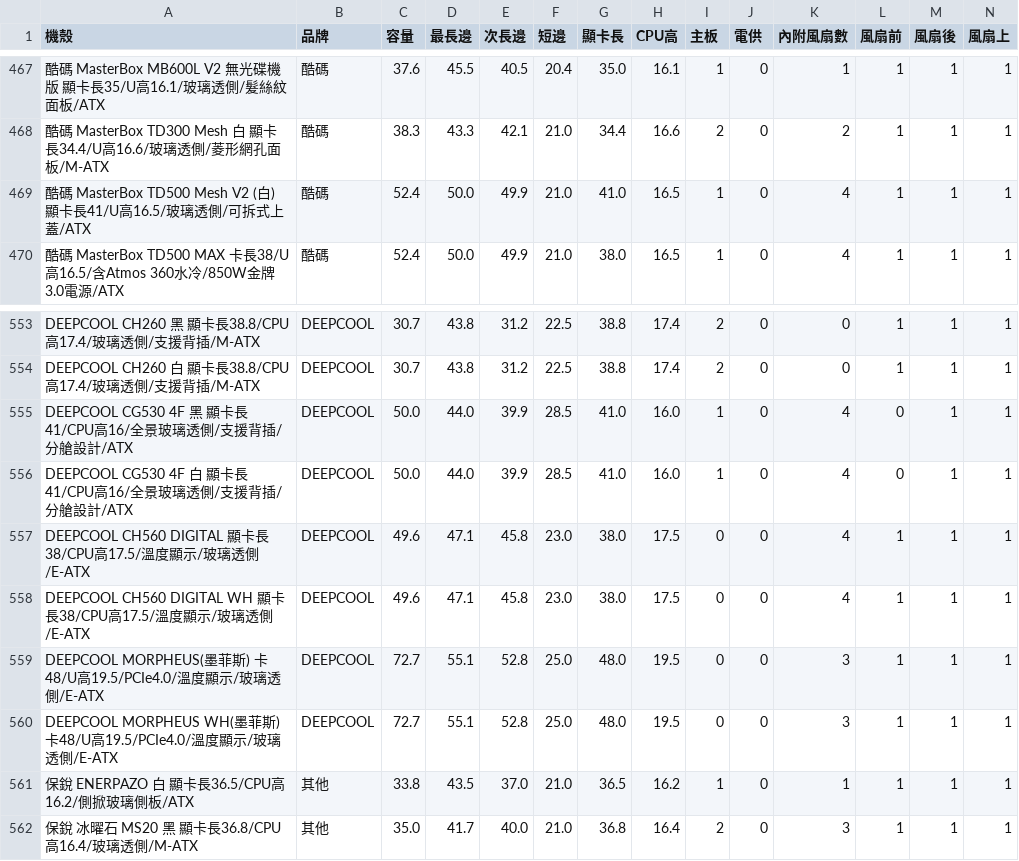
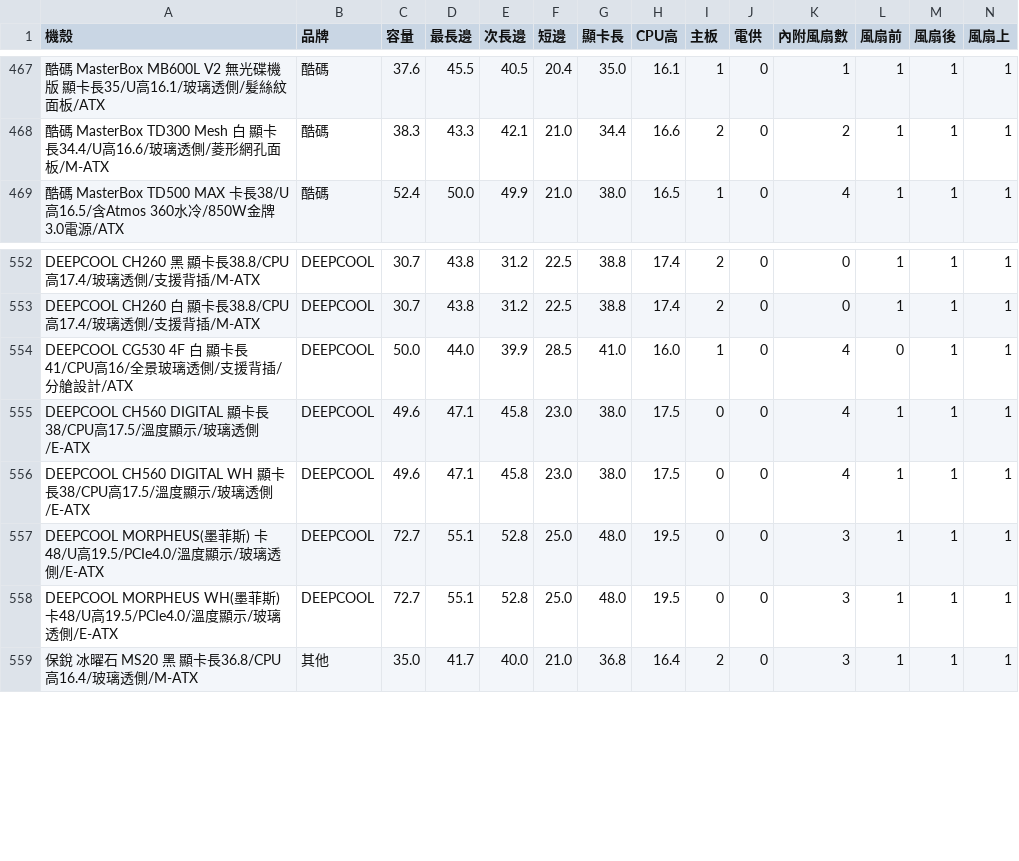
Before and after one commit to douobb/pc_case_data, a CSV file: pc_case.csv, drawn as a sheet; only a part is shown, gaps mark what is left out; rows hold the shown columns only; the diff names each change by its address in the sheet, - before the commit and + after, or states it on an @@ line.

```diff
--- a/pc_case.csv
+++ b/pc_case.csv
-row 469: 酷碼 MasterBox TD500 Mesh V2 (白) 顯卡長41/U高16.5/玻璃透側/可拆式上蓋/ATX | 酷碼 | 52.4 | 50.0 | 49.9 | 21.0 | 41.0 | 16.5 | 1 | 0 | 4 | 1 | 1 | 1
-row 555: DEEPCOOL CG530 4F 黑 顯卡長41/CPU高16/全景玻璃透側/支援背插/分艙設計/ATX | DEEPCOOL | 50.0 | 44.0 | 39.9 | 28.5 | 41.0 | 16.0 | 1 | 0 | 4 | 0 | 1 | 1
-row 561: 保銳 ENERPAZO 白 顯卡長36.5/CPU高16.2/側掀玻璃側板/ATX | 其他 | 33.8 | 43.5 | 37.0 | 21.0 | 36.5 | 16.2 | 1 | 0 | 1 | 1 | 1 | 1
```
Also changed, not shown: 1 other file.
